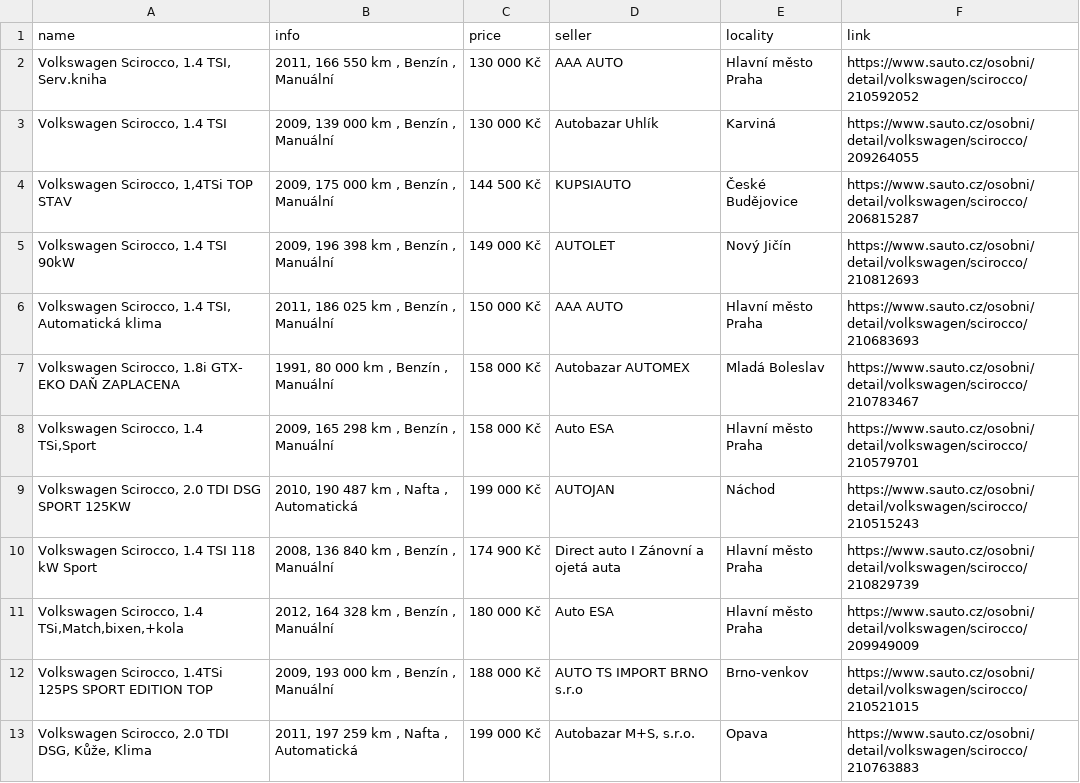
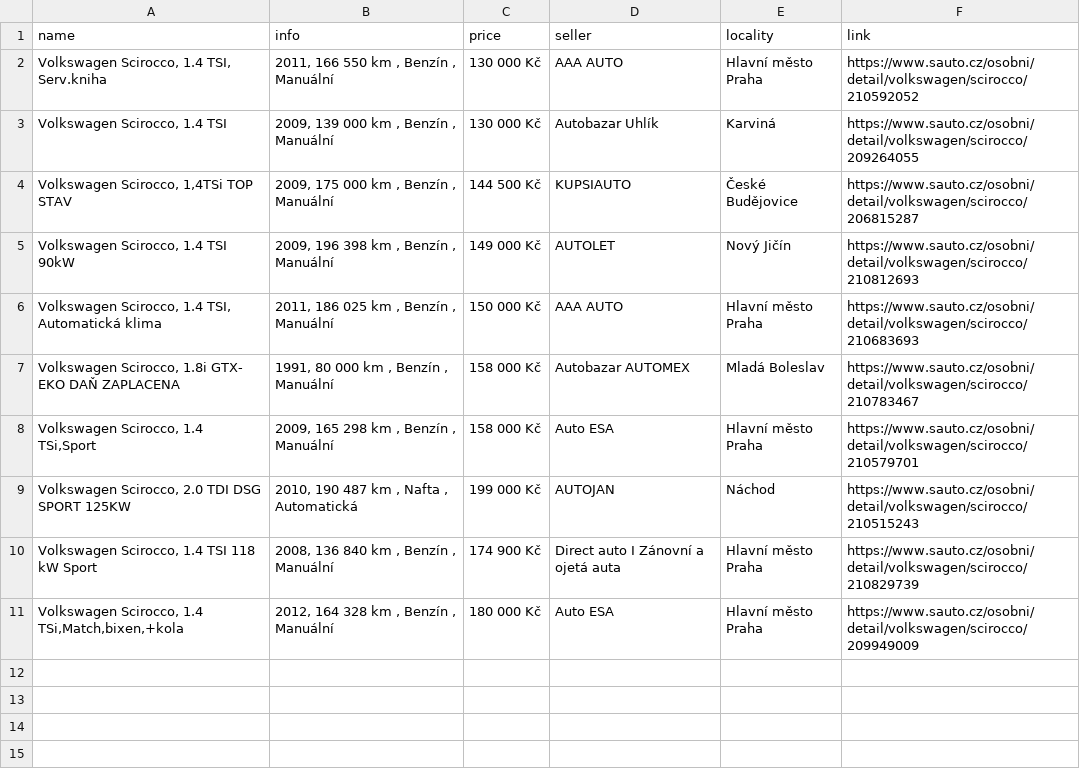
Before and after one commit to DanSvoboda/SciroccoScrap, a CSV file: car_listings.csv, drawn as a sheet.

Commit message:
Remove duplicate Volkswagen Scirocco listings

```diff
--- a/car_listings.csv
+++ b/car_listings.csv
@@ -11,3 +11 @@ name,info,price,seller,locality,link
 "Volkswagen Scirocco, 1.4 TSi,Match,bixen,+kola","2012, 164 328 km , Benzín , Manuální",180 000 Kč,Auto ESA,Hlavní město Praha,https://www.sauto.cz/osobni/detail/volkswagen/scirocco/209949009
-"Volkswagen Scirocco, 1.4TSi 125PS SPORT EDITION TOP","2009, 193 000 km , Benzín , Manuální",188 000 Kč,AUTO TS IMPORT BRNO s.r.o,Brno-venkov,https://www.sauto.cz/osobni/detail/volkswagen/scirocco/210521015
-"Volkswagen Scirocco, 2.0 TDI DSG, Kůže, Klima","2011, 197 259 km , Nafta , Automatická",199 000 Kč,"Autobazar M+S, s.r.o.",Opava,https://www.sauto.cz/osobni/detail/volkswagen/scirocco/210763883
```
